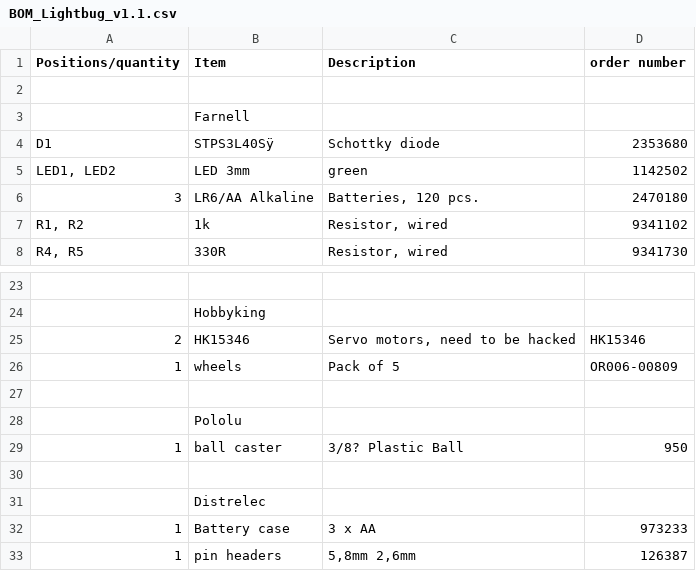
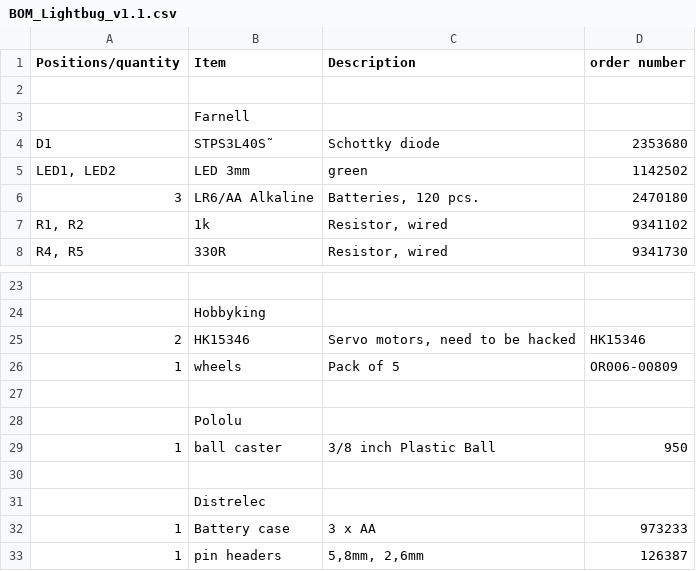
Before and after one commit to regendrogenbogen/lightbug_v1.1, a CSV file: hardware/BOM_Lightbug_v1.1.csv, drawn as a sheet; only a part is shown, gaps mark what is left out; the diff names each change by its address in the sheet, - before the commit and + after, or states it on an @@ line.

Commit message:
Update BOM_Lightbug_v1.1.csv

```diff
--- a/hardware/BOM_Lightbug_v1.1.csv
+++ b/hardware/BOM_Lightbug_v1.1.csv
-B4 (Item): STPS3L40Sÿ
+B4 (Item): STPS3L40S˜
-C29 (Description): 3/8? Plastic Ball
+C29 (Description): 3/8 inch Plastic Ball
-C33 (Description): 5,8mm 2,6mm
+C33 (Description): 5,8mm, 2,6mm
```
